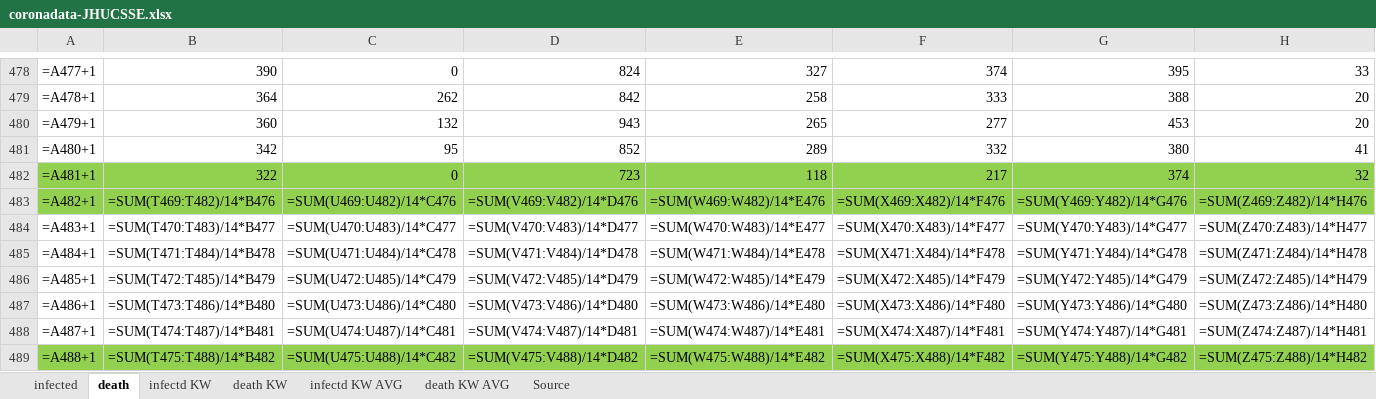
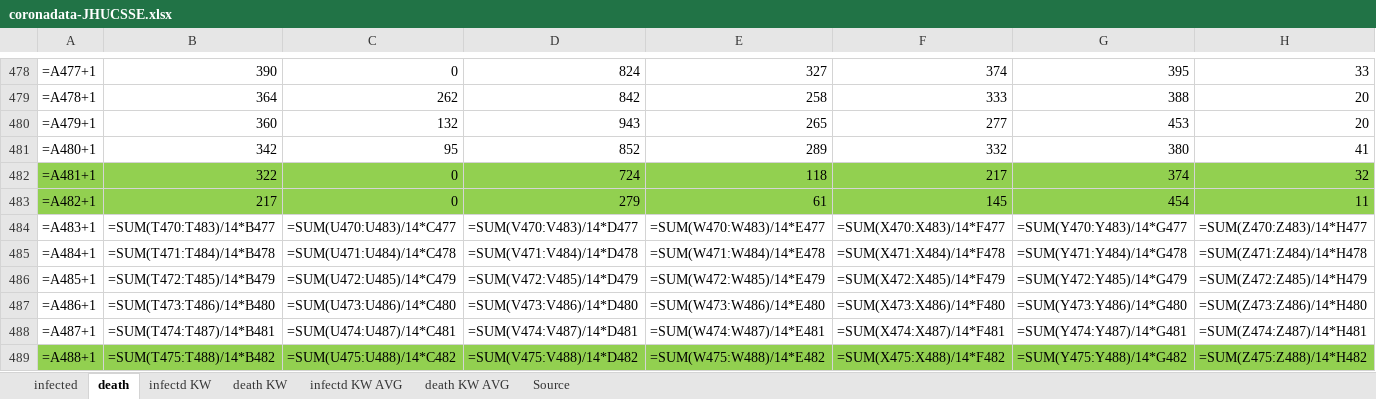
Before and after one commit to ChristophKrause/coronaDataHelper, an Excel workbook: src/CoronaDataHelper/CoronaDataHelper/res/coronadata-JHUCSSE.xlsx, sheet death, drawn as a sheet; only a part is shown, gaps mark what is left out; values as stored, in another font and other column widths than the file's, no borders; formulas without a stored value are shown as written; conditional formats not drawn; the diff covers the shown part only; the diff names each change by its address in the sheet, - before the commit and + after, or states it on an @@ line.

```diff
--- a/src/CoronaDataHelper/CoronaDataHelper/res/coronadata-JHUCSSE.xlsx (sheet death)
+++ b/src/CoronaDataHelper/CoronaDataHelper/res/coronadata-JHUCSSE.xlsx (sheet death)
-D482: 723
+D482: 724
-B483: =SUM(T469:T482)/14*B476
+B483: 217
-C483: =SUM(U469:U482)/14*C476
+C483: 0
-D483: =SUM(V469:V482)/14*D476
+D483: 279
-E483: =SUM(W469:W482)/14*E476
+E483: 61
-F483: =SUM(X469:X482)/14*F476
+F483: 145
-G483: =SUM(Y469:Y482)/14*G476
+G483: 454
-H483: =SUM(Z469:Z482)/14*H476
+H483: 11
```
Also changed, not shown: 9 edited cells elsewhere in this sheet, sheet infected, src/CoronaDataHelper/CoronaDataHelper/res/coronadata_germany.xlsx, src/CoronaDataHelper/CoronaDataHelper/res/coronadata_germanyRKI.xlsx, 11 other files.
